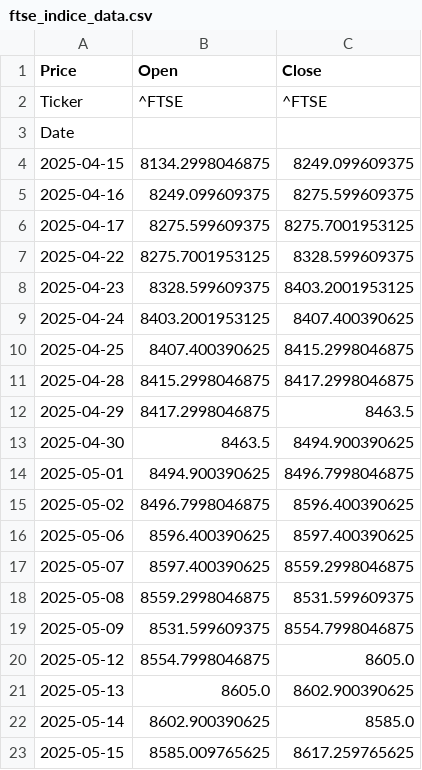
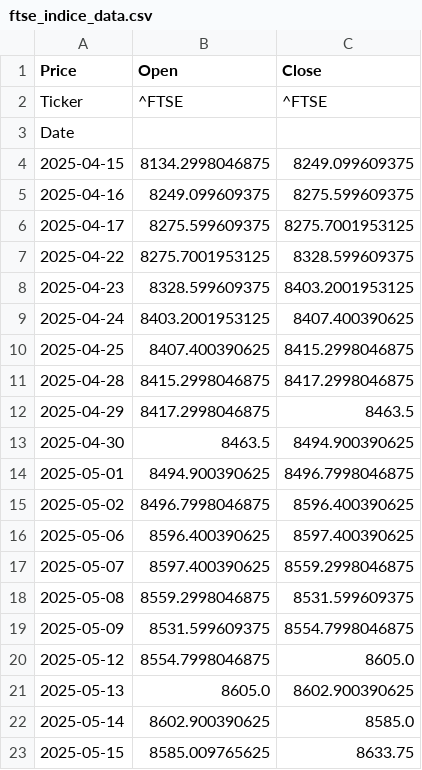
Before and after one commit to llcrack/Projet-Python, a CSV file: data/data/ftse_indice_data.csv, drawn as a sheet.

```diff
--- a/data/data/ftse_indice_data.csv
+++ b/data/data/ftse_indice_data.csv
@@ -22,2 +22,2 @@ Date,,
 2025-05-14,8602.900390625,8585.0
-2025-05-15,8585.009765625,8617.259765625
+2025-05-15,8585.009765625,8633.75
```
Also changed, not shown: data/data/ftse_data.csv, data/data/sp_indice_vol_data.csv, 5 other files.
